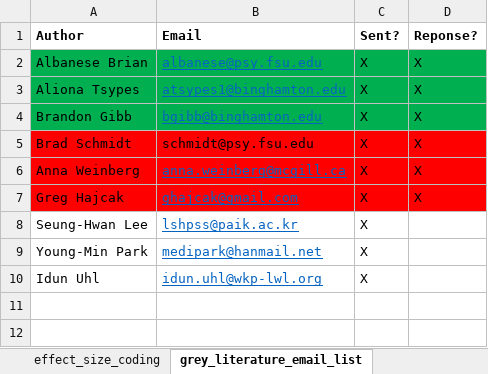
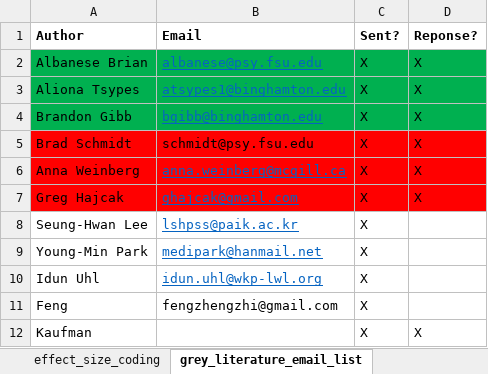
Before and after one commit to AGallyer/meta_suicide_erp, an Excel workbook: meta_spreadsheet.xlsx, sheet grey_literature_email_list, drawn as a sheet; values as stored, in another font and other column widths than the file's, no borders; the diff names each change by its address in the sheet, - before the commit and + after, or states it on an @@ line.

```diff
--- a/meta_spreadsheet.xlsx (sheet grey_literature_email_list)
+++ b/meta_spreadsheet.xlsx (sheet grey_literature_email_list)
+row 11: Feng | fengzhengzhi@gmail.com | X
+row 12: Kaufman |  | X | X
```
Also changed, not shown: sheet effect_size_coding, sheet Full Text Review, formulas that keep their value, meta_spreadsheet_sean.xlsx, 15 other files.
